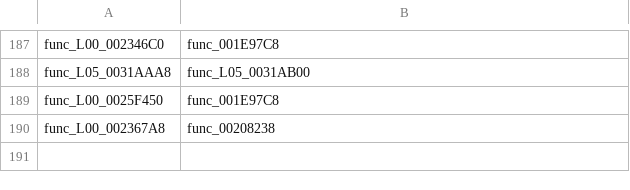
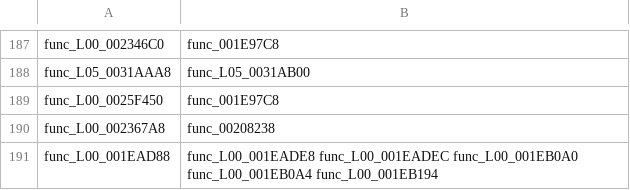
Before and after one commit to Drustburn/rac1-decomp, a TSV file: config/overlays/joined.tsv, drawn as a sheet; only a part is shown, gaps mark what is left out.

```diff
--- a/config/overlays/joined.tsv
+++ b/config/overlays/joined.tsv
@@ -190 +190,2 @@ func_L00_0025F450	func_001E97C8
 func_L00_002367A8	func_00208238
+func_L00_001EAD88	func_L00_001EADE8 func_L00_001EADEC func_L00_001EB0A0 func_L00_001EB0A4 func_L00_001EB194
```
Also changed, not shown: 2 other files.
